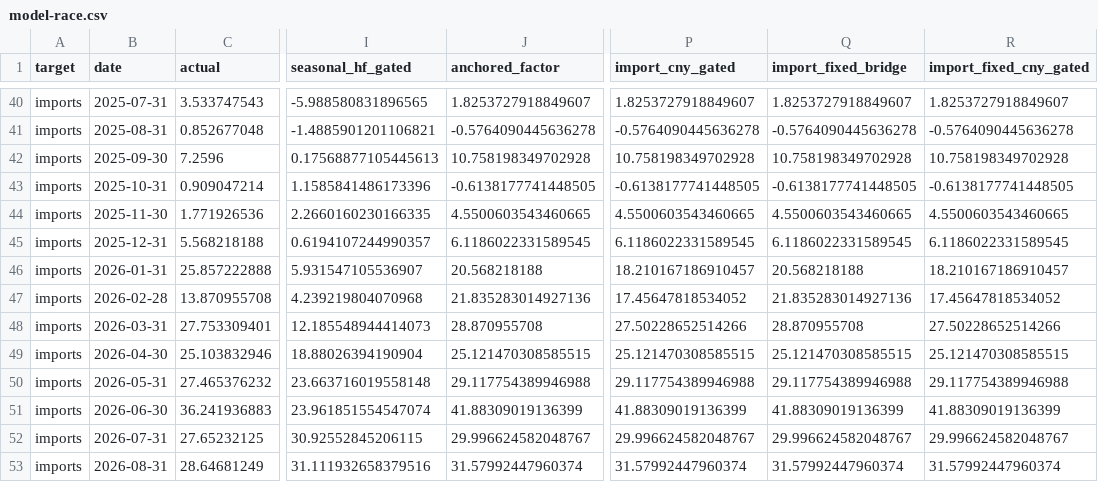
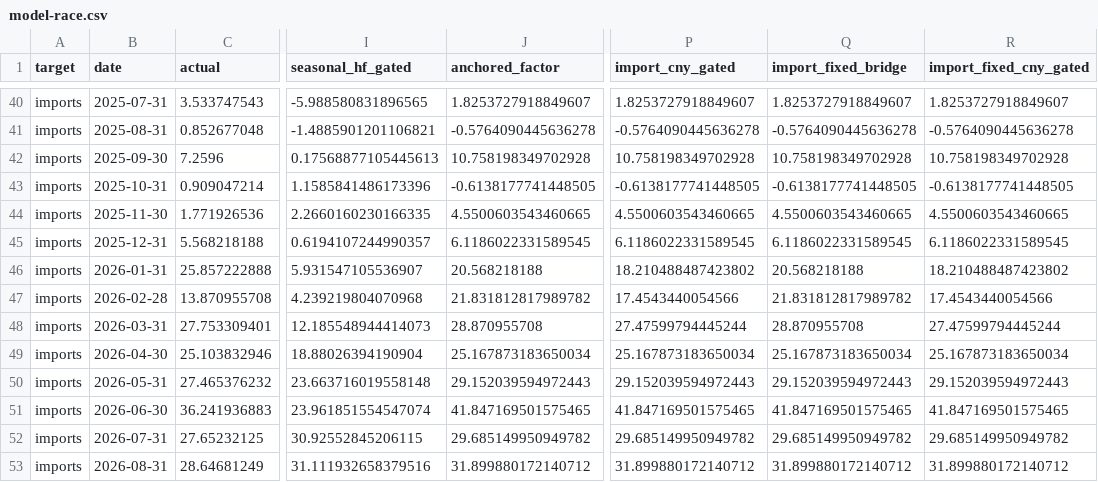
Before and after one commit to wangzhwiei/macro-dashboard, a CSV file: outputs/trade-model-research/model-race.csv, drawn as a sheet; only a part is shown, gaps mark what is left out; the diff names each change by its address in the sheet, - before the commit and + after, or states it on an @@ line.

```diff
--- a/outputs/trade-model-research/model-race.csv
+++ b/outputs/trade-model-research/model-race.csv
-P46 (import_cny_gated): 18.210167186910457
+P46 (import_cny_gated): 18.210488487423802
-R46 (import_fixed_cny_gated): 18.210167186910457
+R46 (import_fixed_cny_gated): 18.210488487423802
-J47 (anchored_factor): 21.835283014927136
+J47 (anchored_factor): 21.831812817989782
-P47 (import_cny_gated): 17.45647818534052
+P47 (import_cny_gated): 17.4543440054566
-Q47 (import_fixed_bridge): 21.835283014927136
+Q47 (import_fixed_bridge): 21.831812817989782
-R47 (import_fixed_cny_gated): 17.45647818534052
+R47 (import_fixed_cny_gated): 17.4543440054566
-P48 (import_cny_gated): 27.50228652514266
+P48 (import_cny_gated): 27.47599794445244
-R48 (import_fixed_cny_gated): 27.50228652514266
+R48 (import_fixed_cny_gated): 27.47599794445244
-J49 (anchored_factor): 25.121470308585515
+J49 (anchored_factor): 25.167873183650034
-P49 (import_cny_gated): 25.121470308585515
+P49 (import_cny_gated): 25.167873183650034
-Q49 (import_fixed_bridge): 25.121470308585515
+Q49 (import_fixed_bridge): 25.167873183650034
-R49 (import_fixed_cny_gated): 25.121470308585515
+R49 (import_fixed_cny_gated): 25.167873183650034
-J50 (anchored_factor): 29.117754389946988
+J50 (anchored_factor): 29.152039594972443
-P50 (import_cny_gated): 29.117754389946988
+P50 (import_cny_gated): 29.152039594972443
-Q50 (import_fixed_bridge): 29.117754389946988
+Q50 (import_fixed_bridge): 29.152039594972443
-R50 (import_fixed_cny_gated): 29.117754389946988
+R50 (import_fixed_cny_gated): 29.152039594972443
-J51 (anchored_factor): 41.88309019136399
+J51 (anchored_factor): 41.847169501575465
-P51 (import_cny_gated): 41.88309019136399
+P51 (import_cny_gated): 41.847169501575465
-Q51 (import_fixed_bridge): 41.88309019136399
+Q51 (import_fixed_bridge): 41.847169501575465
-R51 (import_fixed_cny_gated): 41.88309019136399
+R51 (import_fixed_cny_gated): 41.847169501575465
-J52 (anchored_factor): 29.996624582048767
+J52 (anchored_factor): 29.685149950949782
-P52 (import_cny_gated): 29.996624582048767
+P52 (import_cny_gated): 29.685149950949782
-Q52 (import_fixed_bridge): 29.996624582048767
+Q52 (import_fixed_bridge): 29.685149950949782
-R52 (import_fixed_cny_gated): 29.996624582048767
+R52 (import_fixed_cny_gated): 29.685149950949782
-J53 (anchored_factor): 31.57992447960374
+J53 (anchored_factor): 31.899880172140712
-P53 (import_cny_gated): 31.57992447960374
+P53 (import_cny_gated): 31.899880172140712
-Q53 (import_fixed_bridge): 31.57992447960374
+Q53 (import_fixed_bridge): 31.899880172140712
-R53 (import_fixed_cny_gated): 31.57992447960374
+R53 (import_fixed_cny_gated): 31.899880172140712
```
Also changed, not shown: outputs/frequency-freshness-audit.csv, outputs/investment-model/investment_forecast_timeseries.csv, 11 other files.
